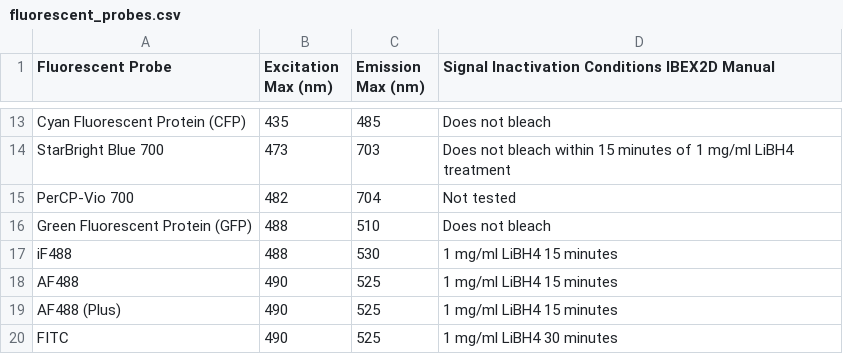
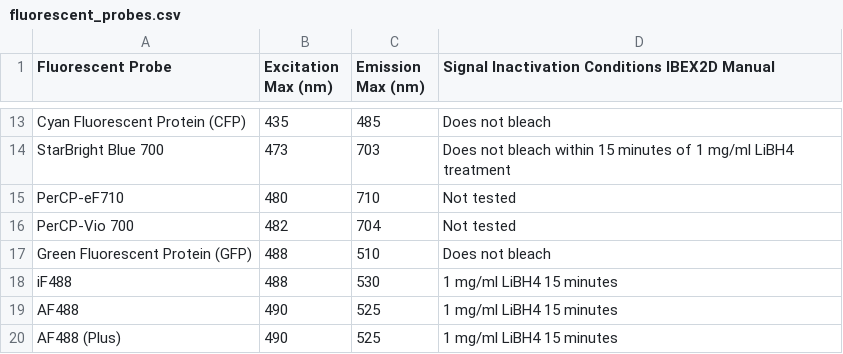
Before and after one commit to IBEXImagingCommunity/ibex_imaging_knowledge_base, a CSV file: data/fluorescent_probes.csv, drawn as a sheet; only a part is shown, gaps mark what is left out; the shorter side is filled out with more unchanged rows; the diff names each change by its address in the sheet, - before the commit and + after, or states it on an @@ line.

```diff
--- a/data/fluorescent_probes.csv
+++ b/data/fluorescent_probes.csv
+row 15: PerCP-eF710 | 480 | 710 | Not tested
```
Also changed, not shown: data/reagent_resources.csv, 16 other files.
